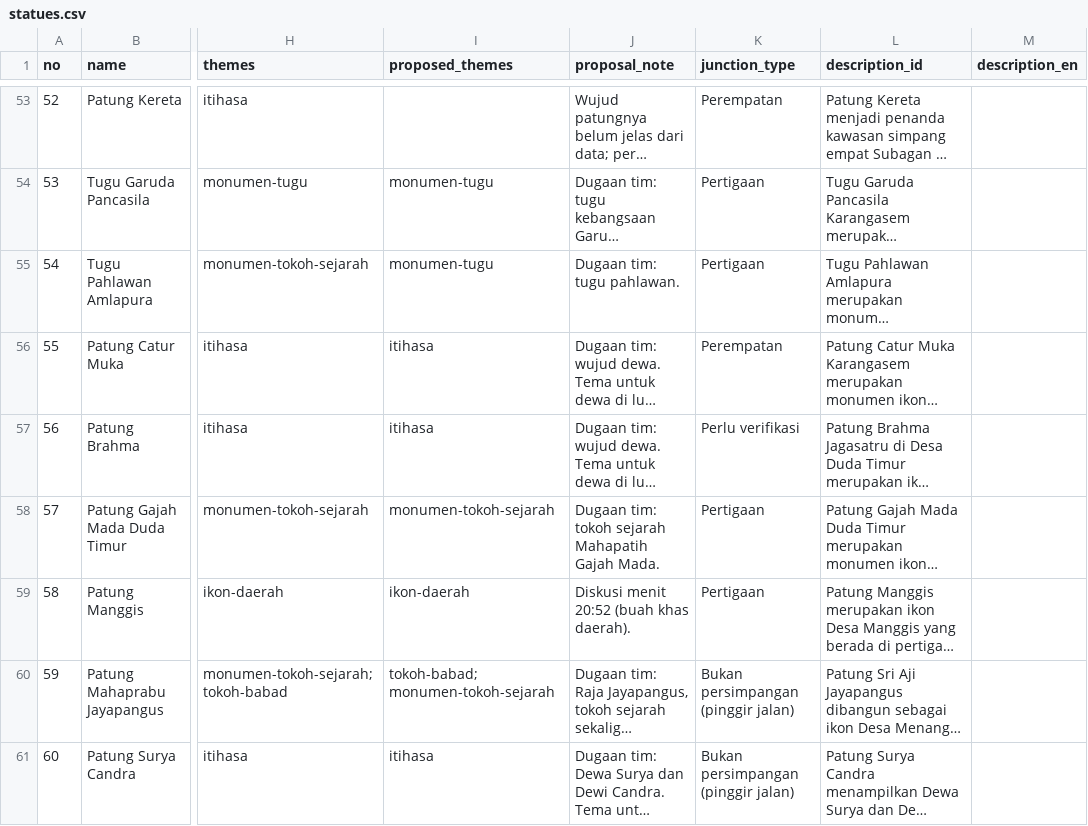
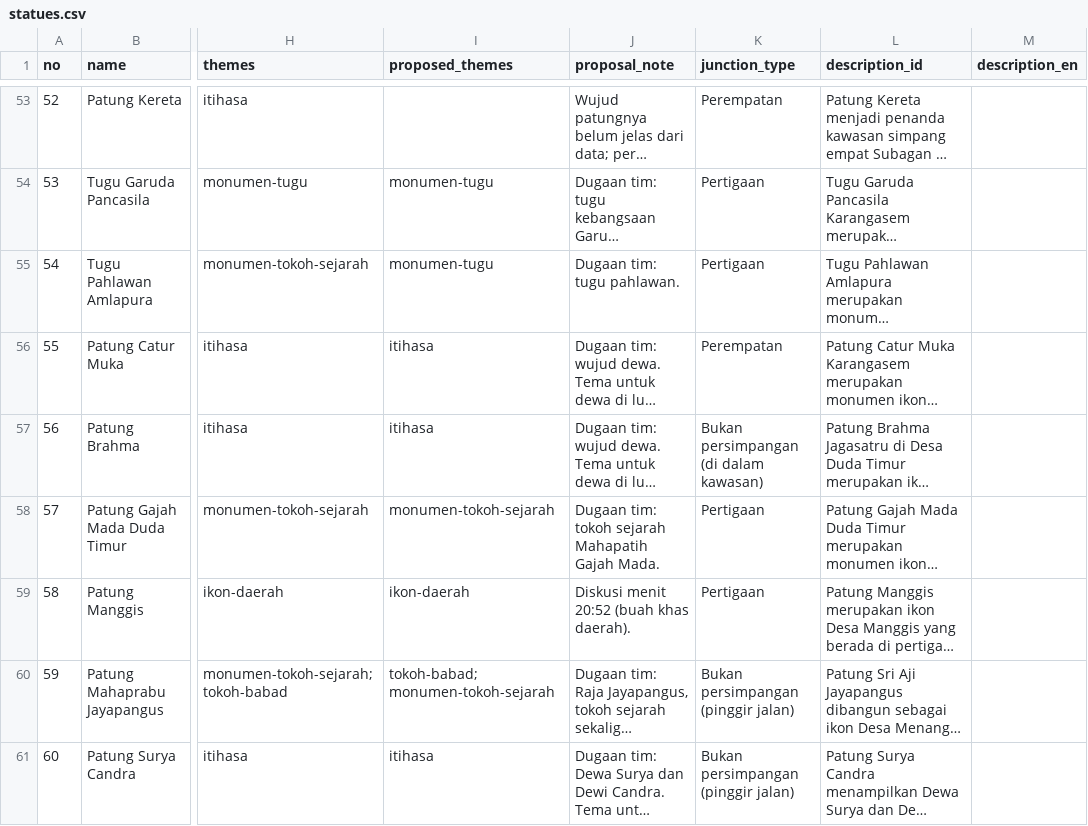
Before and after one commit to DivaAnanda/sistem-informasi-patung-bali, a CSV file: database/data/statues.csv, drawn as a sheet; only a part is shown, gaps mark what is left out; long unchanged cells end in …; the diff covers the shown part only; the diff names each change by its address in the sheet, - before the commit and + after, or states it on an @@ line.

Commit message:
feat: jenis persimpangan semua patung terverifikasi
16 patung yang sebelumnya 'Perlu verifikasi' diisi: Dewa Ruci = bundaran 5 arah (cek lapangan), baris salinan disamakan dengan patung aslinya, sisanya dari data jalan OpenStreetMap.

```diff
--- a/database/data/statues.csv
+++ b/database/data/statues.csv
-K57 (junction_type): Perlu verifikasi
+K57 (junction_type): Bukan persimpangan (di dalam kawasan)
```
Also changed, not shown: 15 edited cells elsewhere in this file.
